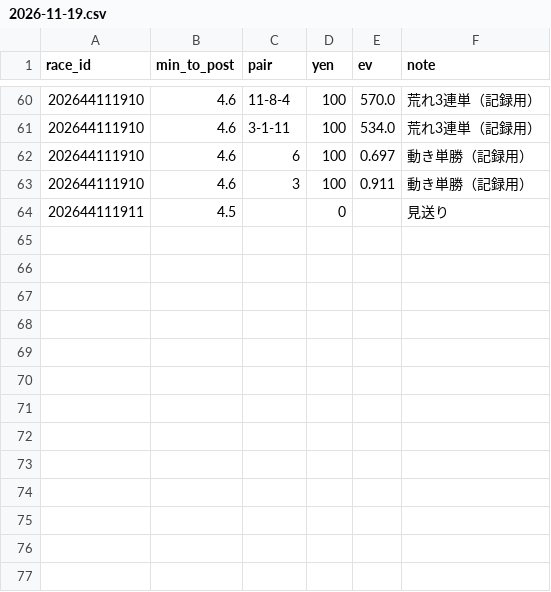
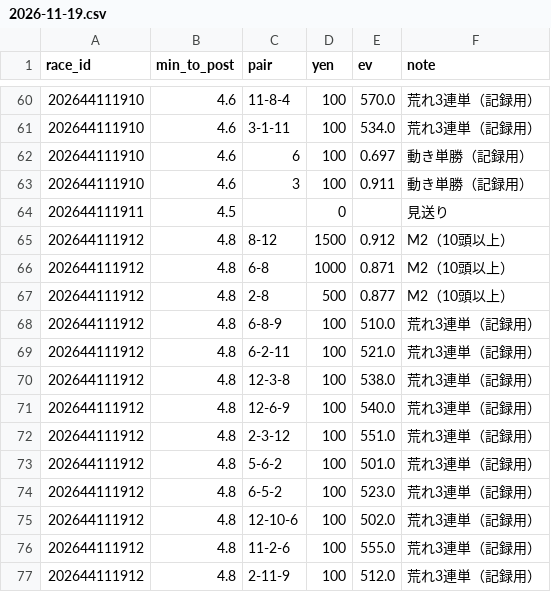
Before and after one commit to ojplmokn-rgb/boatrace-collect, a CSV file: keiba_preds/2026-11-19.csv, drawn as a sheet; only a part is shown, gaps mark what is left out; the diff names each change by its address in the sheet, - before the commit and + after, or states it on an @@ line.

```diff
--- a/keiba_preds/2026-11-19.csv
+++ b/keiba_preds/2026-11-19.csv
+row 65: 202644111912 | 4.8 | 8-12 | 1500 | 0.912 | M2（10頭以上）
+row 66: 202644111912 | 4.8 | 6-8 | 1000 | 0.871 | M2（10頭以上）
+row 67: 202644111912 | 4.8 | 2-8 | 500 | 0.877 | M2（10頭以上）
+row 68: 202644111912 | 4.8 | 6-8-9 | 100 | 510.0 | 荒れ3連単（記録用）
+row 69: 202644111912 | 4.8 | 6-2-11 | 100 | 521.0 | 荒れ3連単（記録用）
+row 70: 202644111912 | 4.8 | 12-3-8 | 100 | 538.0 | 荒れ3連単（記録用）
+row 71: 202644111912 | 4.8 | 12-6-9 | 100 | 540.0 | 荒れ3連単（記録用）
+row 72: 202644111912 | 4.8 | 2-3-12 | 100 | 551.0 | 荒れ3連単（記録用）
+row 73: 202644111912 | 4.8 | 5-6-2 | 100 | 501.0 | 荒れ3連単（記録用）
+row 74: 202644111912 | 4.8 | 6-5-2 | 100 | 523.0 | 荒れ3連単（記録用）
+row 75: 202644111912 | 4.8 | 12-10-6 | 100 | 502.0 | 荒れ3連単（記録用）
+row 76: 202644111912 | 4.8 | 11-2-6 | 100 | 555.0 | 荒れ3連単（記録用）
+row 77: 202644111912 | 4.8 | 2-11-9 | 100 | 512.0 | 荒れ3連単（記録用）
```
